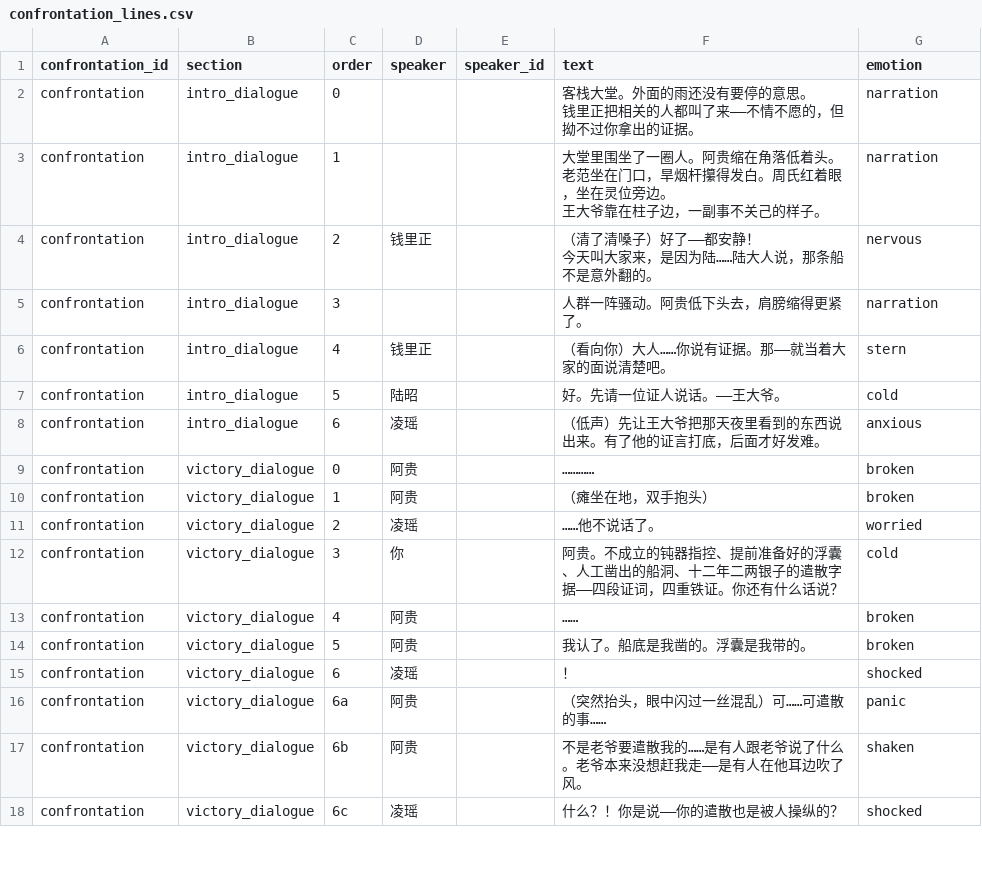
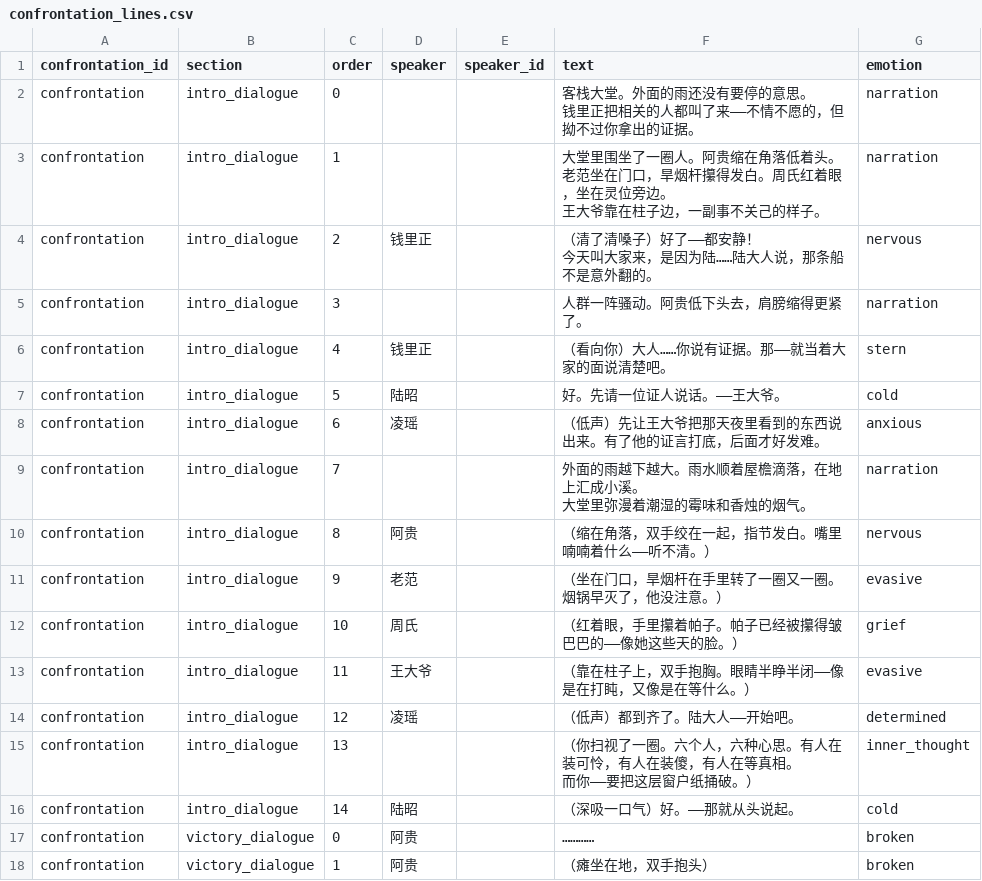
Before and after one commit to JimmyTheGit23/DetectiveSandbox, a CSV file: detective/data/case_tables/prologue_ferry/confrontation_lines.csv, drawn as a sheet; only a part is shown; the shorter side is filled out with more unchanged rows; ↵ is a line break in a cell; the diff names each change by its address in the sheet, - before the commit and + after, or states it on an @@ line.

```diff
--- a/detective/data/case_tables/prologue_ferry/confrontation_lines.csv
+++ b/detective/data/case_tables/prologue_ferry/confrontation_lines.csv
+row 9: confrontation | intro_dialogue | 7 |  |  | 外面的雨越下越大。雨水顺着屋檐滴落，在地上汇成小溪。 ↵ 大堂里弥漫着潮湿的霉味和香烛的烟气。 | narration
+row 10: confrontation | intro_dialogue | 8 | 阿贵 |  | （缩在角落，双手绞在一起，指节发白。嘴里喃喃着什么——听不清。） | nervous
+row 11: confrontation | intro_dialogue | 9 | 老范 |  | （坐在门口，旱烟杆在手里转了一圈又一圈。烟锅早灭了，他没注意。） | evasive
+row 12: confrontation | intro_dialogue | 10 | 周氏 |  | （红着眼，手里攥着帕子。帕子已经被攥得皱巴巴的——像她这些天的脸。） | grief
+row 13: confrontation | intro_dialogue | 11 | 王大爷 |  | （靠在柱子上，双手抱胸。眼睛半睁半闭——像是在打盹，又像是在等什么。） | evasive
+row 14: confrontation | intro_dialogue | 12 | 凌瑶 |  | （低声）都到齐了。陆大人——开始吧。 | determined
+row 15: confrontation | intro_dialogue | 13 |  |  | （你扫视了一圈。六个人，六种心思。有人在装可怜，有人在装傻，有人在等真相。 ↵ 而你——要把这层窗户纸捅破。） | inner_thought
+row 16: confrontation | intro_dialogue | 14 | 陆昭 |  | （深吸一口气）好。——那就从头说起。 | cold
```
Also changed, not shown: detective/data/case_tables/prologue_ferry/testimony_lines.csv, 1 other file.
